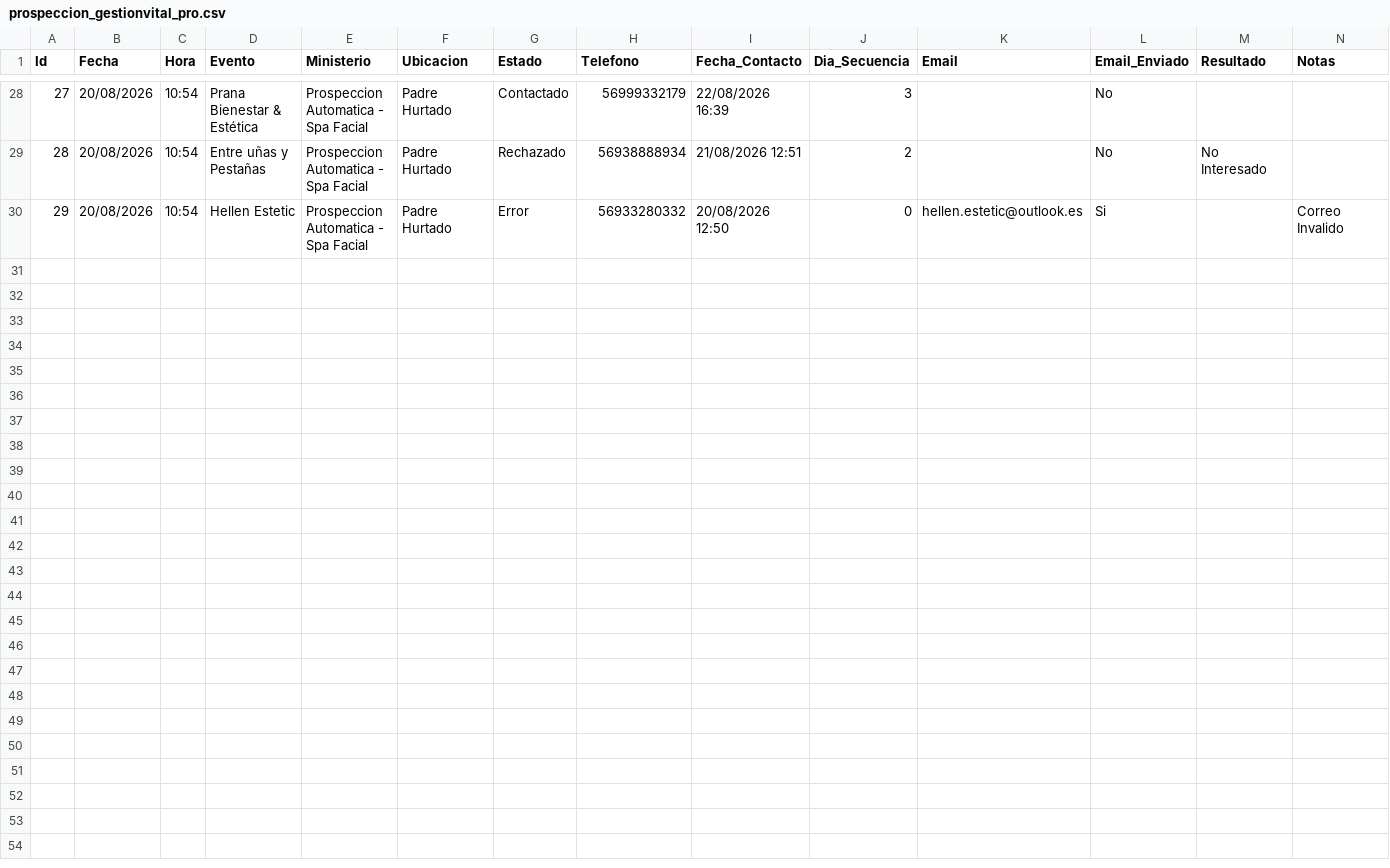
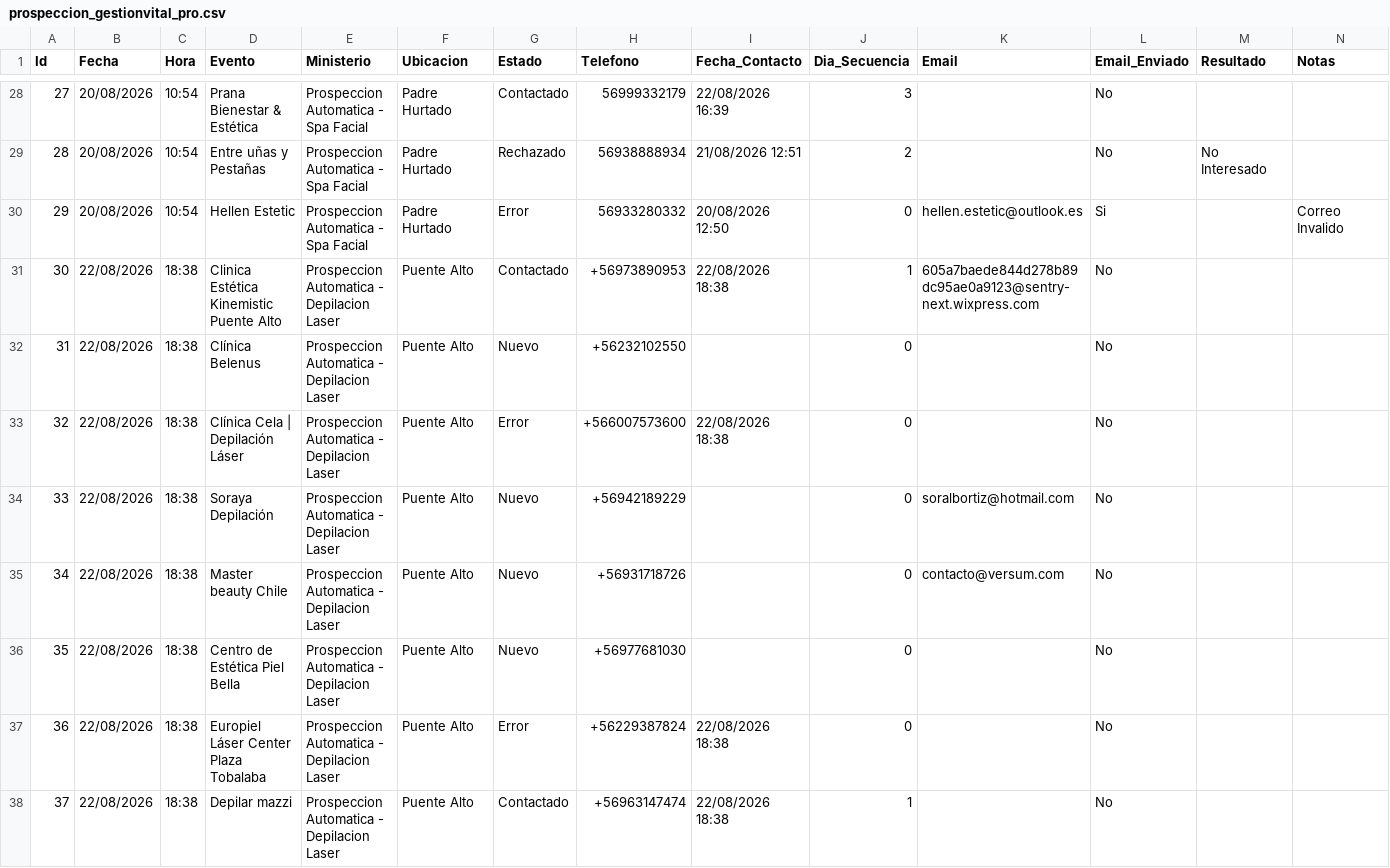
Before and after one commit to POPnLAR/Clientes, a CSV file: prospeccion_gestionvital_pro.csv, drawn as a sheet; only a part is shown, gaps mark what is left out; rows hold the shown columns only; the diff covers the shown part only; the diff names each change by its address in the sheet, - before the commit and + after, or states it on an @@ line.

```diff
--- a/prospeccion_gestionvital_pro.csv
+++ b/prospeccion_gestionvital_pro.csv
+row 31: 30 | 22/08/2026 | 18:38 | Clinica Estética Kinemistic Puente Alto | Prospeccion Automatica - Depilacion Laser | Puente Alto | Contactado | +56973890953 | 22/08/2026 18:38 | 1 | 605a7baede844d278b89dc95ae0a9123@sentry-next.wixpress.com | No
+row 32: 31 | 22/08/2026 | 18:38 | Clínica Belenus | Prospeccion Automatica - Depilacion Laser | Puente Alto | Nuevo | +56232102550 |  | 0 |  | No
+row 33: 32 | 22/08/2026 | 18:38 | Clínica Cela | Depilación Láser | Prospeccion Automatica - Depilacion Laser | Puente Alto | Error | +566007573600 | 22/08/2026 18:38 | 0 |  | No
+row 34: 33 | 22/08/2026 | 18:38 | Soraya Depilación | Prospeccion Automatica - Depilacion Laser | Puente Alto | Nuevo | +56942189229 |  | 0 | soralbortiz@hotmail.com | No
+row 35: 34 | 22/08/2026 | 18:38 | Master beauty Chile | Prospeccion Automatica - Depilacion Laser | Puente Alto | Nuevo | +56931718726 |  | 0 | contacto@versum.com | No
+row 36: 35 | 22/08/2026 | 18:38 | Centro de Estética Piel Bella | Prospeccion Automatica - Depilacion Laser | Puente Alto | Nuevo | +56977681030 |  | 0 |  | No
+row 37: 36 | 22/08/2026 | 18:38 | Europiel Láser Center Plaza Tobalaba | Prospeccion Automatica - Depilacion Laser | Puente Alto | Error | +56229387824 | 22/08/2026 18:38 | 0 |  | No
+row 38: 37 | 22/08/2026 | 18:38 | Depilar mazzi | Prospeccion Automatica - Depilacion Laser | Puente Alto | Contactado | +56963147474 | 22/08/2026 18:38 | 1 |  | No
```
Also changed, not shown: 8 added rows elsewhere in this file, 2 other files.
